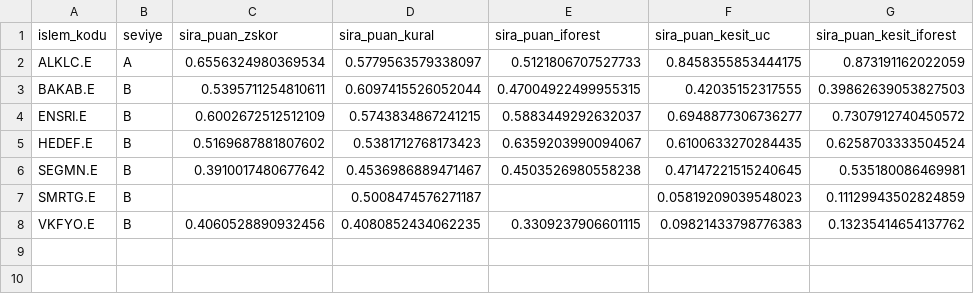
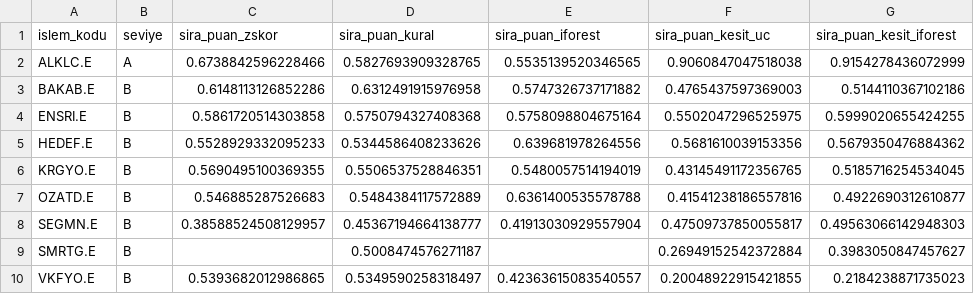
Before and after one commit to ResulCan-KESKIN/bist-esitleme-motoru, a CSV file: veri/gunici-dogrulama/2025-03/tespit/etiketli_siralama.csv, drawn as a sheet.

```diff
--- a/veri/gunici-dogrulama/2025-03/tespit/etiketli_siralama.csv
+++ b/veri/gunici-dogrulama/2025-03/tespit/etiketli_siralama.csv
@@ -1,8 +1,10 @@
 islem_kodu,seviye,sira_puan_zskor,sira_puan_kural,sira_puan_iforest,sira_puan_kesit_uc,sira_puan_kesit_iforest
-ALKLC.E,A,0.6556324980369534,0.5779563579338097,0.5121806707527733,0.8458355853444175,0.873191162022059
-BAKAB.E,B,0.5395711254810611,0.6097415526052044,0.47004922499955315,0.42035152317555,0.39862639053827503
-ENSRI.E,B,0.6002672512512109,0.5743834867241215,0.5883449292632037,0.6948877306736277,0.7307912740450572
-HEDEF.E,B,0.5169687881807602,0.5381712768173423,0.6359203990094067,0.6100633270284435,0.6258703333504524
-SEGMN.E,B,0.3910017480677642,0.4536986889471467,0.4503526980558238,0.47147221515240645,0.535180086469981
-SMRTG.E,B,,0.5008474576271187,,0.05819209039548023,0.11129943502824859
-VKFYO.E,B,0.4060528890932456,0.4080852434062235,0.3309237906601115,0.09821433798776383,0.13235414654137762
+ALKLC.E,A,0.6738842596228466,0.5827693909328765,0.5535139520346565,0.9060847047518038,0.9154278436072999
+BAKAB.E,B,0.6148113126852286,0.6312491915976958,0.5747326737171882,0.4765437597369003,0.5144110367102186
+ENSRI.E,B,0.5861720514303858,0.5750794327408368,0.5758098804675164,0.5502047296525975,0.5999020655424255
+HEDEF.E,B,0.5528929332095233,0.5344586408233626,0.639681978264556,0.5681610039153356,0.5679350476884362
+KRGYO.E,B,0.5690495100369355,0.5506537528846351,0.5480057514194019,0.43145491172356765,0.5185716254534045
+OZATD.E,B,0.546885287526683,0.5484384117572889,0.6361400535578788,0.41541238186557816,0.4922690312610877
+SEGMN.E,B,0.38588524508129957,0.45367194664138777,0.41913030929557904,0.47509737850055817,0.49563066142948303
+SMRTG.E,B,,0.5008474576271187,,0.26949152542372884,0.3983050847457627
+VKFYO.E,B,0.5393682012986865,0.5349590258318497,0.42363615083540557,0.20048922915421855,0.2184238871735023
```
Also changed, not shown: veri/gunici-dogrulama/2025-03/tespit/degerlendirme.csv, veri/gunici-dogrulama/2025-03/tespit/pencere/denetimli_degerlendirme.csv, 19 other files.
